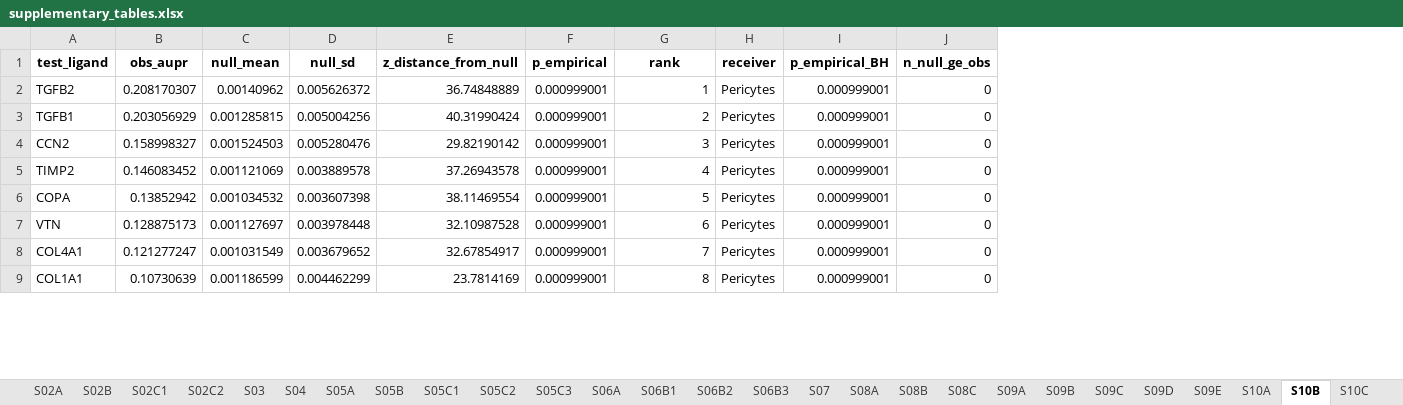
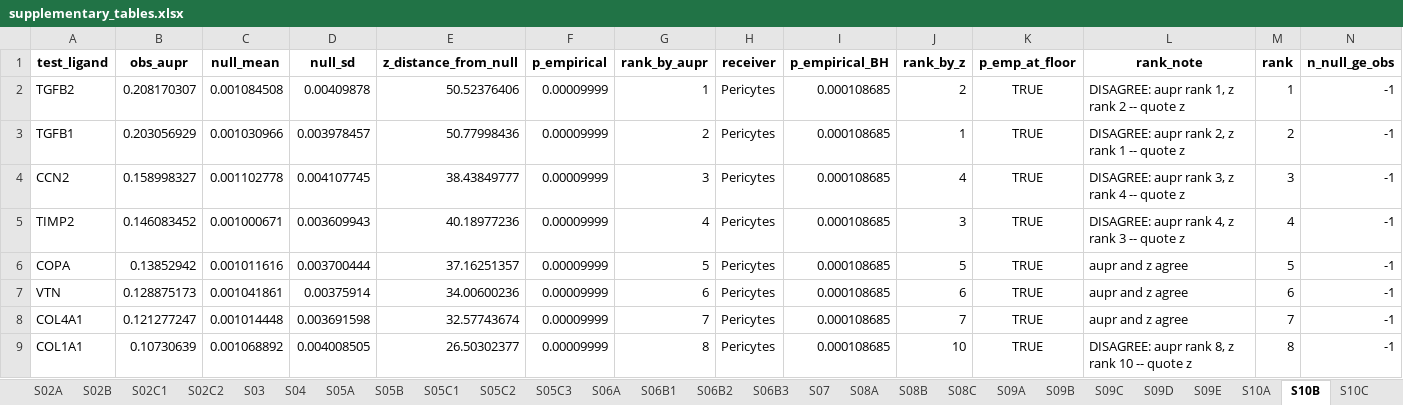
Before and after one commit to heart-gen/angiotensinII_lung, an Excel workbook: tables/_m/supplementary_tables.xlsx, sheet S10B, drawn as a sheet; only a part is shown; values as stored, in another font and other column widths than the file's, no borders; addresses are those after the commit; the diff covers the shown part only; the diff names each change by its address in the sheet, - before the commit and + after, or states it on an @@ line.

```diff
--- a/tables/_m/supplementary_tables.xlsx (sheet S10B)
+++ b/tables/_m/supplementary_tables.xlsx (sheet S10B)
+column J (rank_by_z), rows 2-9: 2 | 1 | 4 | 3 | 5 | 6 | 7 | 10
+column K (p_emp_at_floor), rows 2-9: all TRUE
+column L (rank_note), rows 2-9: DISAGREE: aupr rank 1, z rank 2 -- quote z | DISAGREE: aupr rank 2, z rank 1 -- quote z | DISAGREE: aupr rank 3, z rank 4 -- quote z | DISAGREE: aupr rank 4, z rank 3 -- quote z | aupr and z agree | aupr and z agree | aupr and z agree | DISAGREE: aupr rank 8, z rank 10 -- quote z
+column M (rank), rows 2-9: 1 | 2 | 3 | 4 | 5 | 6 | 7 | 8
-G1: rank
+G1: rank_by_aupr
-C2 (null_mean): 0.00140962
+C2 (null_mean): 0.001084508
-D2 (null_sd): 0.005626372
+D2 (null_sd): 0.00409878
-E2 (z_distance_from_null): 36.74848889
+E2 (z_distance_from_null): 50.52376406
-F2:F9 (p_empirical): 0.000999001
+F2:F9 (p_empirical): 0.00009999
-I2:I9 (p_empirical_BH): 0.000999001
+I2:I9 (p_empirical_BH): 0.000108685
-N2:N9 (n_null_ge_obs): 0
+N2:N9 (n_null_ge_obs): -1
-C3 (null_mean): 0.001285815
+C3 (null_mean): 0.001030966
-D3 (null_sd): 0.005004256
+D3 (null_sd): 0.003978457
-E3 (z_distance_from_null): 40.31990424
+E3 (z_distance_from_null): 50.77998436
-C4 (null_mean): 0.001524503
+C4 (null_mean): 0.001102778
-D4 (null_sd): 0.005280476
+D4 (null_sd): 0.004107745
-E4 (z_distance_from_null): 29.82190142
+E4 (z_distance_from_null): 38.43849777
-C5 (null_mean): 0.001121069
+C5 (null_mean): 0.001000671
-D5 (null_sd): 0.003889578
+D5 (null_sd): 0.003609943
-E5 (z_distance_from_null): 37.26943578
+E5 (z_distance_from_null): 40.18977236
-C6 (null_mean): 0.001034532
+C6 (null_mean): 0.001011616
-D6 (null_sd): 0.003607398
+D6 (null_sd): 0.003700444
-E6 (z_distance_from_null): 38.11469554
+E6 (z_distance_from_null): 37.16251357
-C7 (null_mean): 0.001127697
+C7 (null_mean): 0.001041861
-D7 (null_sd): 0.003978448
+D7 (null_sd): 0.00375914
-E7 (z_distance_from_null): 32.10987528
+E7 (z_distance_from_null): 34.00600236
-C8 (null_mean): 0.001031549
+C8 (null_mean): 0.001014448
-D8 (null_sd): 0.003679652
+D8 (null_sd): 0.003691598
-E8 (z_distance_from_null): 32.67854917
+E8 (z_distance_from_null): 32.57743674
-C9 (null_mean): 0.001186599
+C9 (null_mean): 0.001068892
-D9 (null_sd): 0.004462299
+D9 (null_sd): 0.004008505
-E9 (z_distance_from_null): 23.7814169
+E9 (z_distance_from_null): 26.50302377
```
Also changed, not shown: 102 edited cells elsewhere in this sheet, sheet S10D, sheet S12C, sheet S14A, sheet S14C, sheet S10C, sheet S02B, 3 more sheets, 12 other files.
